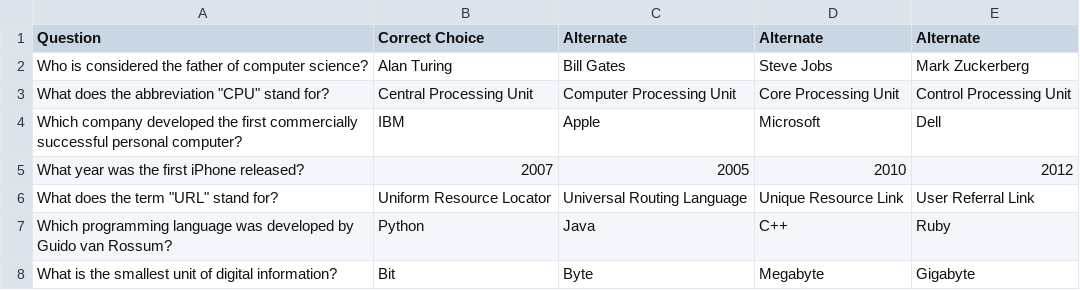
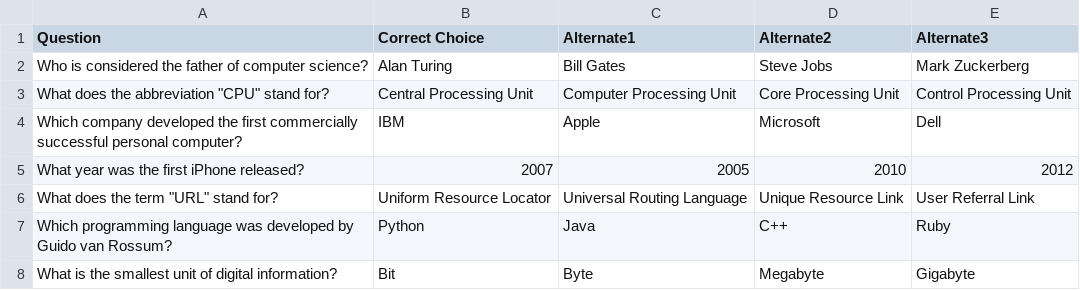
Before and after one commit to reverentgeek/ahot-trivia-game, a CSV file: utils/trivia.csv, drawn as a sheet; only a part is shown.

```diff
--- a/utils/trivia.csv
+++ b/utils/trivia.csv
@@ -1,2 +1,2 @@
-Question,Correct Choice,Alternate,Alternate,Alternate
+Question,Correct Choice,Alternate1,Alternate2,Alternate3
 Who is considered the father of computer science?,Alan Turing,Bill Gates,Steve Jobs,Mark Zuckerberg
```
Also changed, not shown: 1 other file.
